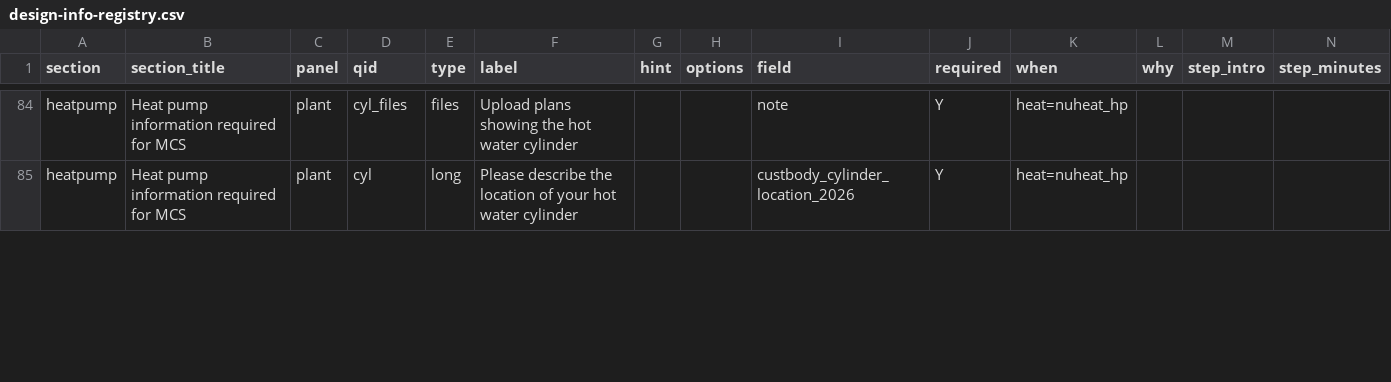
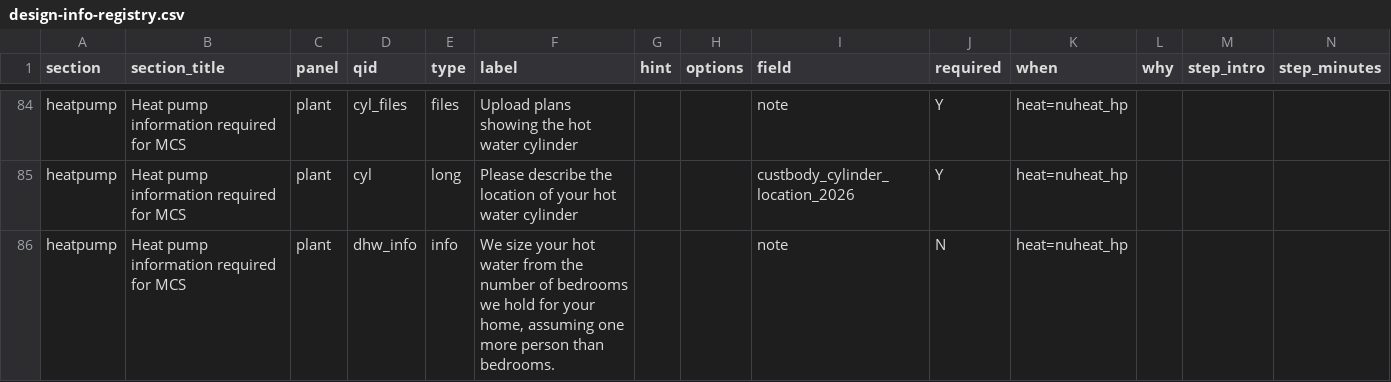
Before and after one commit to stevenjamesnixon-maker/NS-Customer-Dashboard, a CSV file: content/design-info-registry.csv, drawn as a sheet; only a part is shown, gaps mark what is left out; rows hold the shown columns only; the diff covers the shown part only; the diff names each change by its address in the sheet, - before the commit and + after, or states it on an @@ line.

```diff
--- a/content/design-info-registry.csv
+++ b/content/design-info-registry.csv
+row 86: heatpump | Heat pump information required for MCS | plant | dhw_info | info | We size your hot water from the number of bedrooms we hold for your home, assuming one more person than bedrooms. |  |  | note | N | heat=nuheat_hp
```
Also changed, not shown: 5 edited cells elsewhere in this file, 5 other files.
